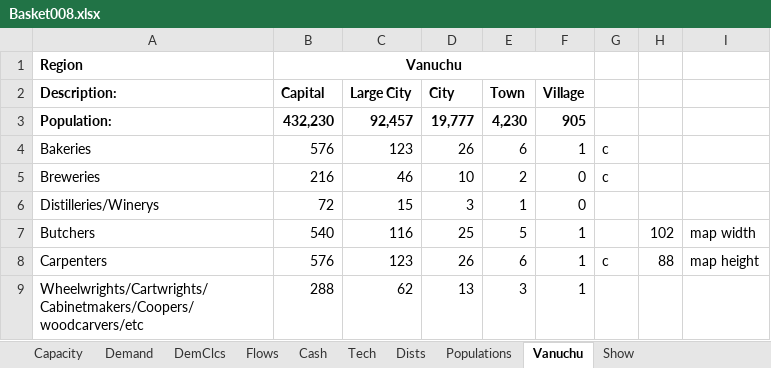
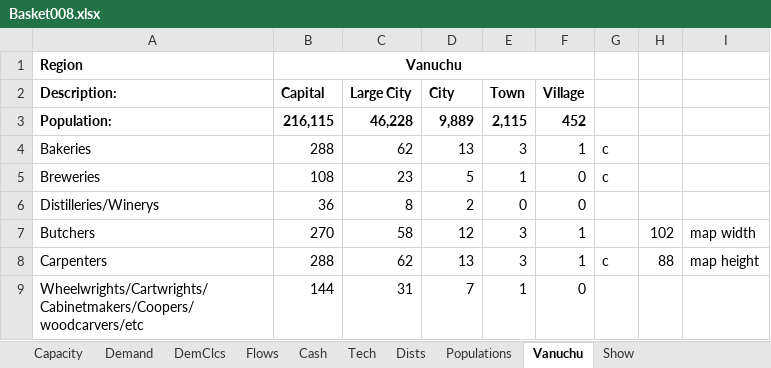
Before and after one commit to Cryptonomicon1/WalaEconomics, an Excel workbook: Basket008.xlsx, sheet Vanuchu, drawn as a sheet; only a part is shown; values as stored, in another font and other column widths than the file's, no borders; the diff covers the shown part only; the diff names each change by its address in the sheet, - before the commit and + after, or states it on an @@ line.

```diff
--- a/Basket008.xlsx (sheet Vanuchu)
+++ b/Basket008.xlsx (sheet Vanuchu)
-B3 (Capital): 432,230
+B3 (Capital): 216,115
-C3 (Large City): 92,457
+C3 (Large City): 46,228
-D3 (City): 19,777
+D3 (City): 9,889
-E3 (Town): 4,230
+E3 (Town): 2,115
-F3 (Village): 905
+F3 (Village): 452
-B4 (Capital): 576
+B4 (Capital): 288
-C4 (Large City): 123
+C4 (Large City): 62
-D4 (City): 26
+D4 (City): 13
-E4 (Town): 6
+E4 (Town): 3
-B5 (Capital): 216
+B5 (Capital): 108
-C5 (Large City): 46
+C5 (Large City): 23
-D5 (City): 10
+D5 (City): 5
-E5 (Town): 2
+E5 (Town): 1
-B6 (Capital): 72
+B6 (Capital): 36
-C6 (Large City): 15
+C6 (Large City): 8
-D6 (City): 3
+D6 (City): 2
-E6 (Town): 1
+E6 (Town): 0
-B7 (Capital): 540
+B7 (Capital): 270
-C7 (Large City): 116
+C7 (Large City): 58
-D7 (City): 25
+D7 (City): 12
-E7 (Town): 5
+E7 (Town): 3
-B8 (Capital): 576
+B8 (Capital): 288
-C8 (Large City): 123
+C8 (Large City): 62
-D8 (City): 26
+D8 (City): 13
-E8 (Town): 6
+E8 (Town): 3
-B9 (Capital): 288
+B9 (Capital): 144
-C9 (Large City): 62
+C9 (Large City): 31
-D9 (City): 13
+D9 (City): 7
-E9 (Town): 3
+E9 (Town): 1
-F9 (Village): 1
+F9 (Village): 0
```
Also changed, not shown: 2 added rows, 2 removed rows and 302 edited cells elsewhere in this sheet, sheet Cash, sheet Flows, sheet Capacity, sheet Show, sheet Demand, sheet Populations, 2 more sheets, formulas that keep their value, 1 other file.
